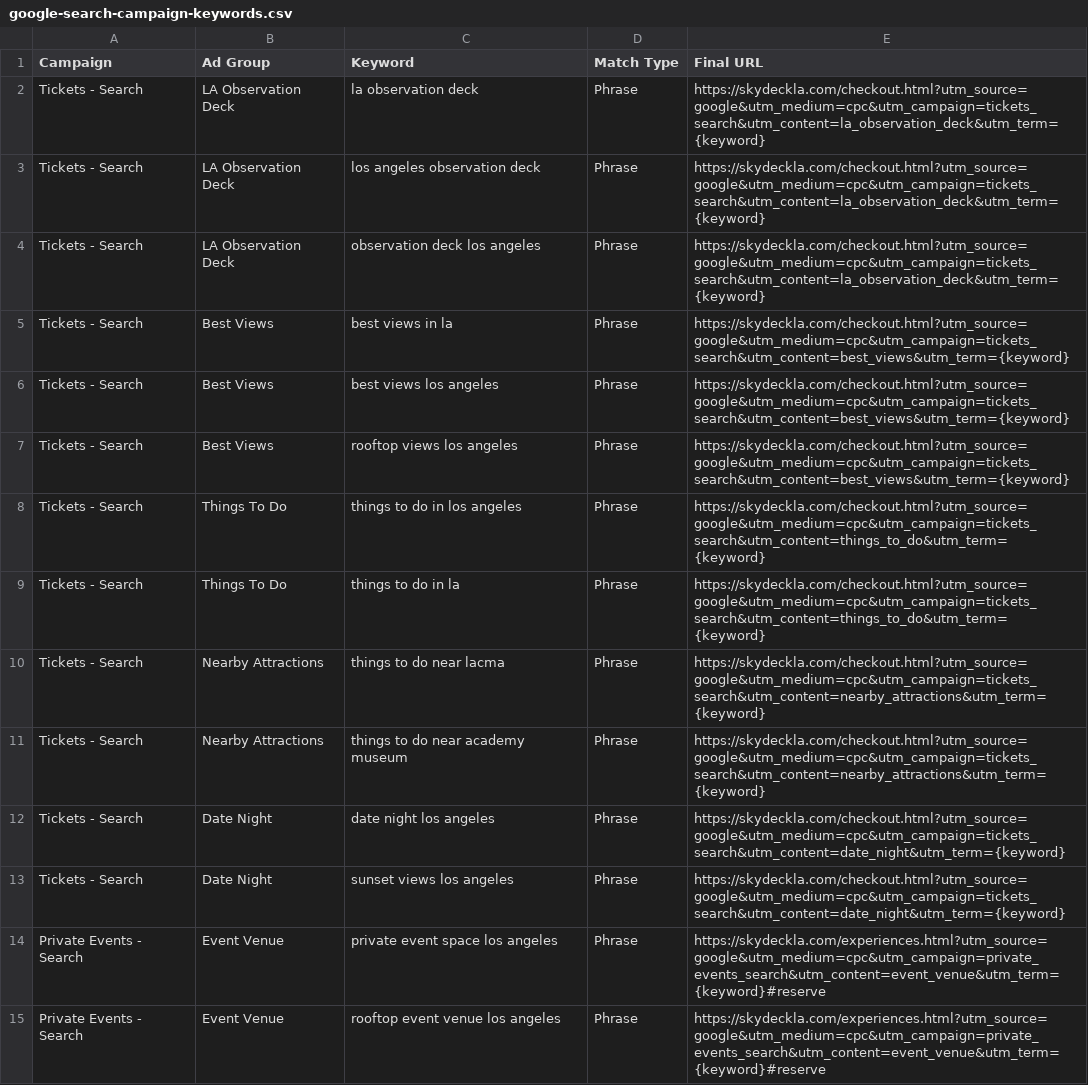
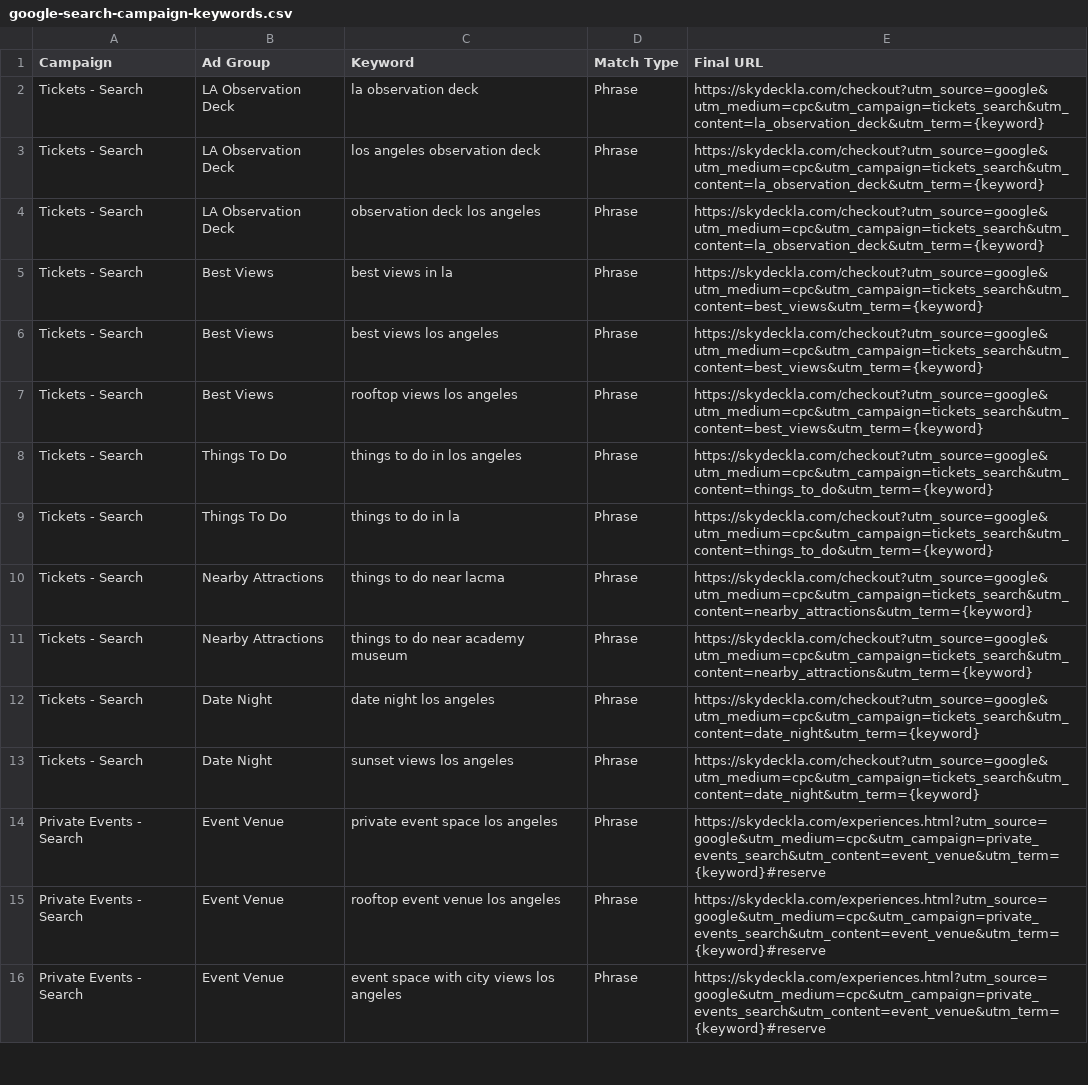
Before and after one commit to junyengit/skyla, a CSV file: docs/marketing/google-ads/google-search-campaign-keywords.csv, drawn as a sheet; only a part is shown; the shorter side is filled out with more unchanged rows.

Commit message:
Retire legacy checkout compatibility assets

```diff
--- a/docs/marketing/google-ads/google-search-campaign-keywords.csv
+++ b/docs/marketing/google-ads/google-search-campaign-keywords.csv
@@ -1,14 +1,14 @@
 Campaign,Ad Group,Keyword,Match Type,Final URL
-Tickets - Search,LA Observation Deck,la observation deck,Phrase,https://skydeckla.com/checkout.html?utm_source=google&utm_medium=cpc&utm_campaign=tickets_search&utm_content=la_observation_deck&utm_term={keyword}
-Tickets - Search,LA Observation Deck,los angeles observation deck,Phrase,https://skydeckla.com/checkout.html?utm_source=google&utm_medium=cpc&utm_campaign=tickets_search&utm_content=la_observation_deck&utm_term={keyword}
-Tickets - Search,LA Observation Deck,observation deck los angeles,Phrase,https://skydeckla.com/checkout.html?utm_source=google&utm_medium=cpc&utm_campaign=tickets_search&utm_content=la_observation_deck&utm_term={keyword}
-Tickets - Search,Best Views,best views in la,Phrase,https://skydeckla.com/checkout.html?utm_source=google&utm_medium=cpc&utm_campaign=tickets_search&utm_content=best_views&utm_term={keyword}
-Tickets - Search,Best Views,best views los angeles,Phrase,https://skydeckla.com/checkout.html?utm_source=google&utm_medium=cpc&utm_campaign=tickets_search&utm_content=best_views&utm_term={keyword}
-Tickets - Search,Best Views,rooftop views los angeles,Phrase,https://skydeckla.com/checkout.html?utm_source=google&utm_medium=cpc&utm_campaign=tickets_search&utm_content=best_views&utm_term={keyword}
-Tickets - Search,Things To Do,things to do in los angeles,Phrase,https://skydeckla.com/checkout.html?utm_source=google&utm_medium=cpc&utm_campaign=tickets_search&utm_content=things_to_do&utm_term={keyword}
-Tickets - Search,Things To Do,things to do in la,Phrase,https://skydeckla.com/checkout.html?utm_source=google&utm_medium=cpc&utm_campaign=tickets_search&utm_content=things_to_do&utm_term={keyword}
-Tickets - Search,Nearby Attractions,things to do near lacma,Phrase,https://skydeckla.com/checkout.html?utm_source=google&utm_medium=cpc&utm_campaign=tickets_search&utm_content=nearby_attractions&utm_term={keyword}
-Tickets - Search,Nearby Attractions,things to do near academy museum,Phrase,https://skydeckla.com/checkout.html?utm_source=google&utm_medium=cpc&utm_campaign=tickets_search&utm_content=nearby_attractions&utm_term={keyword}
-Tickets - Search,Date Night,date night los angeles,Phrase,https://skydeckla.com/checkout.html?utm_source=google&utm_medium=cpc&utm_campaign=tickets_search&utm_content=date_night&utm_term={keyword}
-Tickets - Search,Date Night,sunset views los angeles,Phrase,https://skydeckla.com/checkout.html?utm_source=google&utm_medium=cpc&utm_campaign=tickets_search&utm_content=date_night&utm_term={keyword}
+Tickets - Search,LA Observation Deck,la observation deck,Phrase,https://skydeckla.com/checkout?utm_source=google&utm_medium=cpc&utm_campaign=tickets_search&utm_content=la_observation_deck&utm_term={keyword}
+Tickets - Search,LA Observation Deck,los angeles observation deck,Phrase,https://skydeckla.com/checkout?utm_source=google&utm_medium=cpc&utm_campaign=tickets_search&utm_content=la_observation_deck&utm_term={keyword}
+Tickets - Search,LA Observation Deck,observation deck los angeles,Phrase,https://skydeckla.com/checkout?utm_source=google&utm_medium=cpc&utm_campaign=tickets_search&utm_content=la_observation_deck&utm_term={keyword}
+Tickets - Search,Best Views,best views in la,Phrase,https://skydeckla.com/checkout?utm_source=google&utm_medium=cpc&utm_campaign=tickets_search&utm_content=best_views&utm_term={keyword}
+Tickets - Search,Best Views,best views los angeles,Phrase,https://skydeckla.com/checkout?utm_source=google&utm_medium=cpc&utm_campaign=tickets_search&utm_content=best_views&utm_term={keyword}
+Tickets - Search,Best Views,rooftop views los angeles,Phrase,https://skydeckla.com/checkout?utm_source=google&utm_medium=cpc&utm_campaign=tickets_search&utm_content=best_views&utm_term={keyword}
+Tickets - Search,Things To Do,things to do in los angeles,Phrase,https://skydeckla.com/checkout?utm_source=google&utm_medium=cpc&utm_campaign=tickets_search&utm_content=things_to_do&utm_term={keyword}
+Tickets - Search,Things To Do,things to do in la,Phrase,https://skydeckla.com/checkout?utm_source=google&utm_medium=cpc&utm_campaign=tickets_search&utm_content=things_to_do&utm_term={keyword}
+Tickets - Search,Nearby Attractions,things to do near lacma,Phrase,https://skydeckla.com/checkout?utm_source=google&utm_medium=cpc&utm_campaign=tickets_search&utm_content=nearby_attractions&utm_term={keyword}
+Tickets - Search,Nearby Attractions,things to do near academy museum,Phrase,https://skydeckla.com/checkout?utm_source=google&utm_medium=cpc&utm_campaign=tickets_search&utm_content=nearby_attractions&utm_term={keyword}
+Tickets - Search,Date Night,date night los angeles,Phrase,https://skydeckla.com/checkout?utm_source=google&utm_medium=cpc&utm_campaign=tickets_search&utm_content=date_night&utm_term={keyword}
+Tickets - Search,Date Night,sunset views los angeles,Phrase,https://skydeckla.com/checkout?utm_source=google&utm_medium=cpc&utm_campaign=tickets_search&utm_content=date_night&utm_term={keyword}
 Private Events - Search,Event Venue,private event space los angeles,Phrase,https://skydeckla.com/experiences.html?utm_source=google&utm_medium=cpc&utm_campaign=private_events_search&utm_content=event_venue&utm_term={keyword}#reserve
```
Also changed, not shown: docs/marketing/google-ads/google-search-ad-copy.csv, 17 other files.
